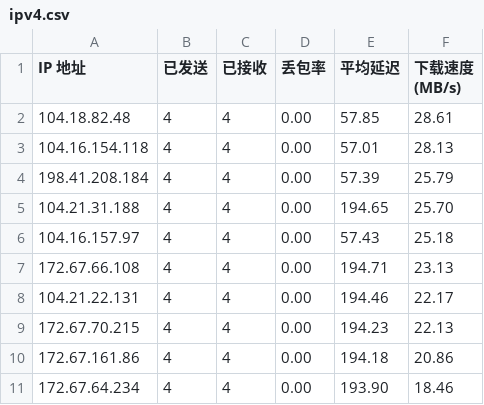
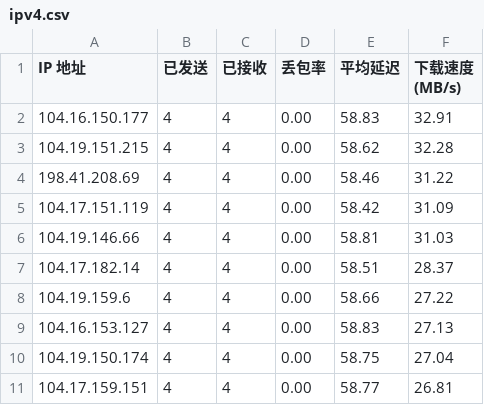
Before and after one commit to yuntinkn06/IPDB, a CSV file: BestCF/ipv4.csv, drawn as a sheet.

Commit message:
Update BestCF/ipv4.csv - 2026-04-28 17:02:00

```diff
--- a/BestCF/ipv4.csv
+++ b/BestCF/ipv4.csv
@@ -1,11 +1,11 @@
 IP 地址,已发送,已接收,丢包率,平均延迟,下载速度 (MB/s)
-104.18.82.48,4,4,0.00,57.85,28.61
-104.16.154.118,4,4,0.00,57.01,28.13
-198.41.208.184,4,4,0.00,57.39,25.79
-104.21.31.188,4,4,0.00,194.65,25.70
-104.16.157.97,4,4,0.00,57.43,25.18
-172.67.66.108,4,4,0.00,194.71,23.13
-104.21.22.131,4,4,0.00,194.46,22.17
-172.67.70.215,4,4,0.00,194.23,22.13
-172.67.161.86,4,4,0.00,194.18,20.86
-172.67.64.234,4,4,0.00,193.90,18.46
+104.16.150.177,4,4,0.00,58.83,32.91
+104.19.151.215,4,4,0.00,58.62,32.28
+198.41.208.69,4,4,0.00,58.46,31.22
+104.17.151.119,4,4,0.00,58.42,31.09
+104.19.146.66,4,4,0.00,58.81,31.03
+104.17.182.14,4,4,0.00,58.51,28.37
+104.19.159.6,4,4,0.00,58.66,27.22
+104.16.153.127,4,4,0.00,58.83,27.13
+104.19.150.174,4,4,0.00,58.75,27.04
+104.17.159.151,4,4,0.00,58.77,26.81
```
